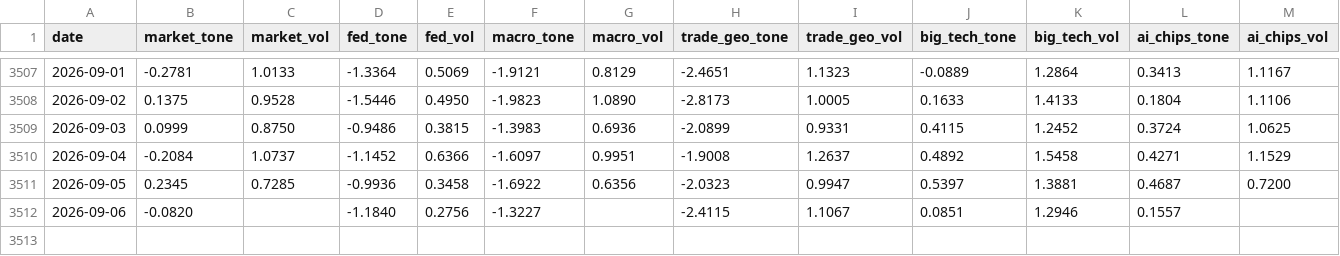
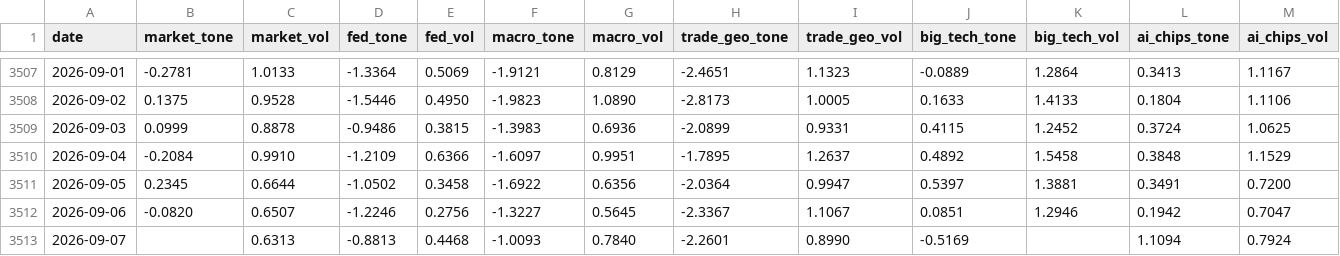
Before and after one commit to therbn12/nas100-data-relay, a CSV file: data/gdelt_daily.csv, drawn as a sheet; only a part is shown, gaps mark what is left out.

Commit message:
data refresh 2026-09-08T09:35:09Z

```diff
--- a/data/gdelt_daily.csv
+++ b/data/gdelt_daily.csv
@@ -3508,5 +3508,6 @@ date,market_tone,market_vol,fed_tone,fed_vol,macro_tone,macro_vol,trade_geo_tone
 2026-09-02,0.1375,0.9528,-1.5446,0.4950,-1.9823,1.0890,-2.8173,1.0005,0.1633,1.4133,0.1804,1.1106
-2026-09-03,0.0999,0.8750,-0.9486,0.3815,-1.3983,0.6936,-2.0899,0.9331,0.4115,1.2452,0.3724,1.0625
-2026-09-04,-0.2084,1.0737,-1.1452,0.6366,-1.6097,0.9951,-1.9008,1.2637,0.4892,1.5458,0.4271,1.1529
-2026-09-05,0.2345,0.7285,-0.9936,0.3458,-1.6922,0.6356,-2.0323,0.9947,0.5397,1.3881,0.4687,0.7200
-2026-09-06,-0.0820,,-1.1840,0.2756,-1.3227,,-2.4115,1.1067,0.0851,1.2946,0.1557,
+2026-09-03,0.0999,0.8878,-0.9486,0.3815,-1.3983,0.6936,-2.0899,0.9331,0.4115,1.2452,0.3724,1.0625
+2026-09-04,-0.2084,0.9910,-1.2109,0.6366,-1.6097,0.9951,-1.7895,1.2637,0.4892,1.5458,0.3848,1.1529
+2026-09-05,0.2345,0.6644,-1.0502,0.3458,-1.6922,0.6356,-2.0364,0.9947,0.5397,1.3881,0.3491,0.7200
+2026-09-06,-0.0820,0.6507,-1.2246,0.2756,-1.3227,0.5645,-2.3367,1.1067,0.0851,1.2946,0.1942,0.7047
+2026-09-07,,0.6313,-0.8813,0.4468,-1.0093,0.7840,-2.2601,0.8990,-0.5169,,1.1094,0.7924
```
